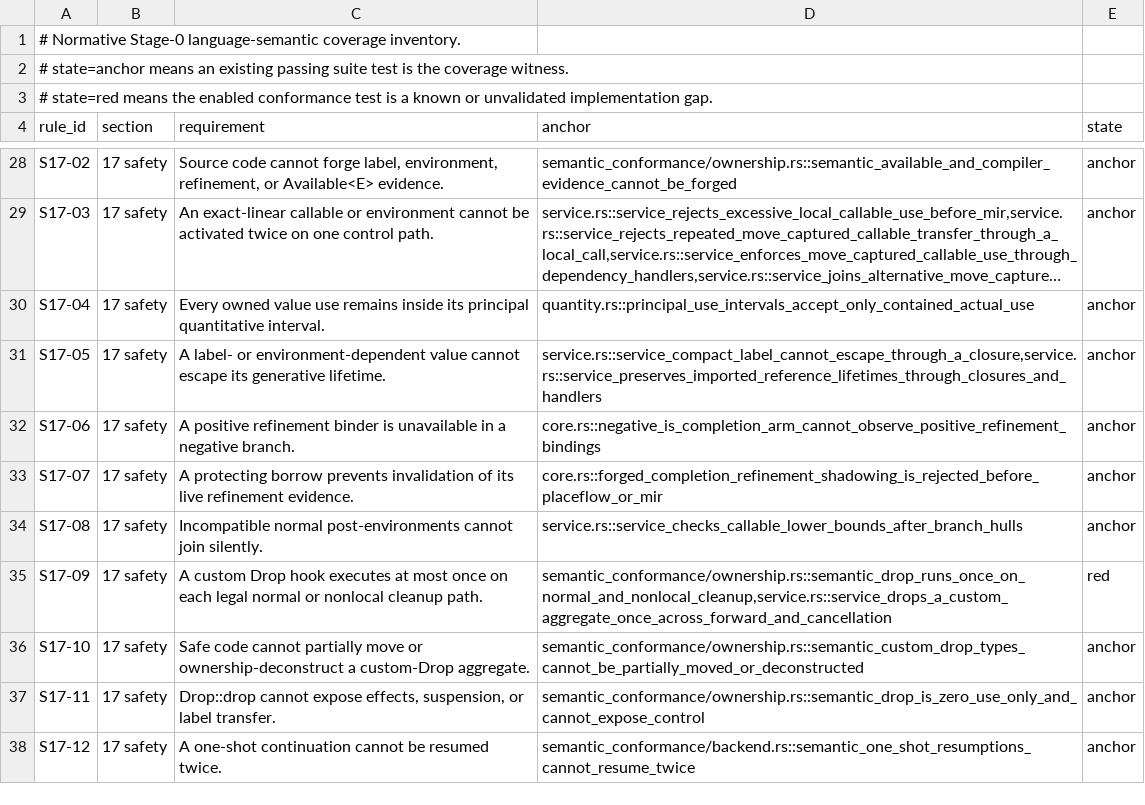
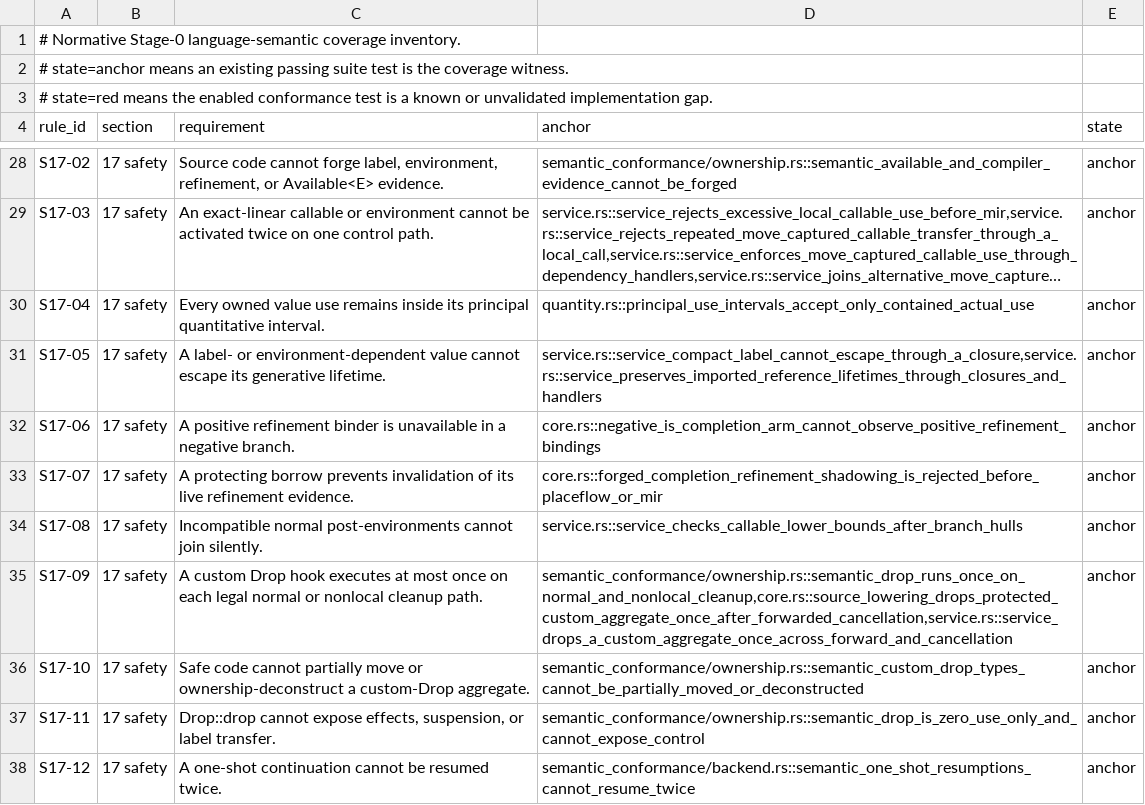
Before and after one commit to MalekiRe/glorious, a TSV file: docs/self-hosted-compiler/stage0-semantic-inventory.tsv, drawn as a sheet; only a part is shown, gaps mark what is left out; long unchanged cells end in ….

Commit message:
fix(stage0): lower drop cleanup through forwarded cancellation

```diff
--- a/docs/self-hosted-compiler/stage0-semantic-inventory.tsv
+++ b/docs/self-hosted-compiler/stage0-semantic-inventory.tsv
@@ -34,3 +34,3 @@ S17-07	17 safety	A protecting borrow prevents invalidation of its live refinemen
 S17-08	17 safety	Incompatible normal post-environments cannot join silently.	service.rs::service_checks_callable_lower_bounds_after_branch_hulls	anchor
-S17-09	17 safety	A custom Drop hook executes at most once on each legal normal or nonlocal cleanup path.	semantic_conformance/ownership.rs::semantic_drop_runs_once_on_normal_and_nonlocal_cleanup,service.rs::service_drops_a_custom_aggregate_once_across_forward_and_cancellation	red
+S17-09	17 safety	A custom Drop hook executes at most once on each legal normal or nonlocal cleanup path.	semantic_conformance/ownership.rs::semantic_drop_runs_once_on_normal_and_nonlocal_cleanup,core.rs::source_lowering_drops_protected_custom_aggregate_once_after_forwarded_cancellation,service.rs::service_drops_a_custom_aggregate_once_across_forward_and_cancellation	anchor
 S17-10	17 safety	Safe code cannot partially move or ownership-deconstruct a custom-Drop aggregate.	semantic_conformance/ownership.rs::semantic_custom_drop_types_cannot_be_partially_moved_or_deconstructed	anchor
```
Also changed, not shown: 3 other files.
